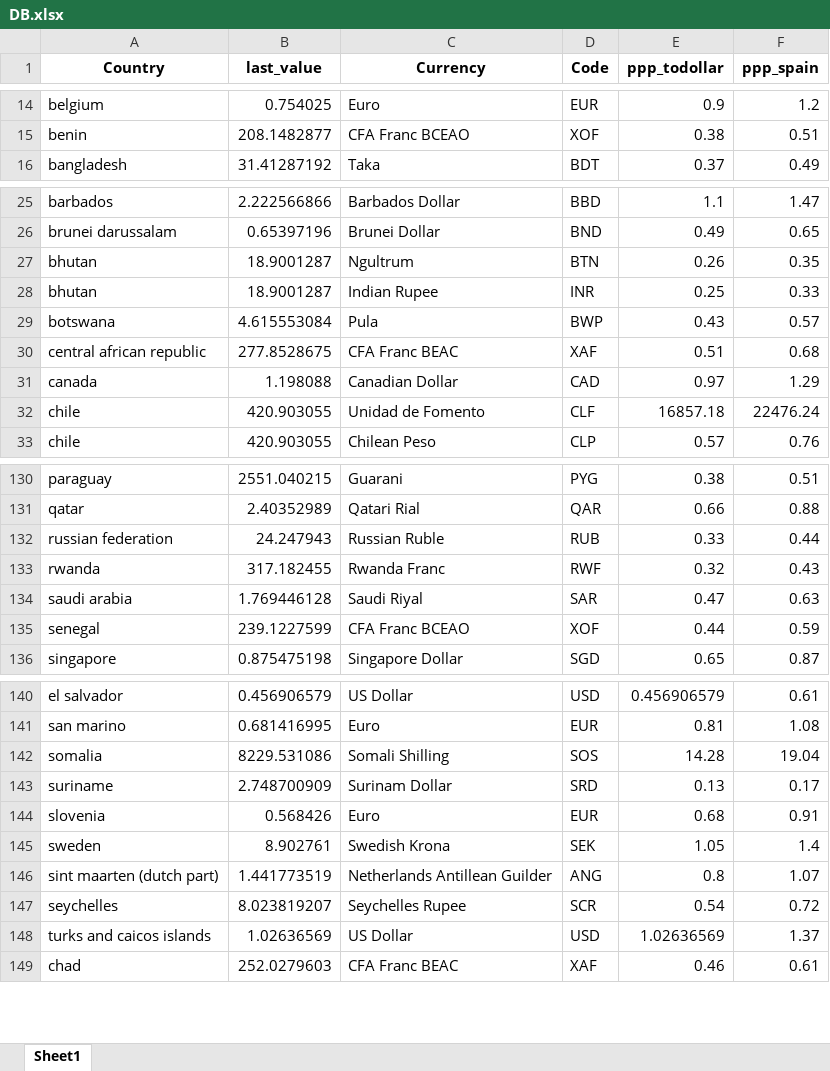
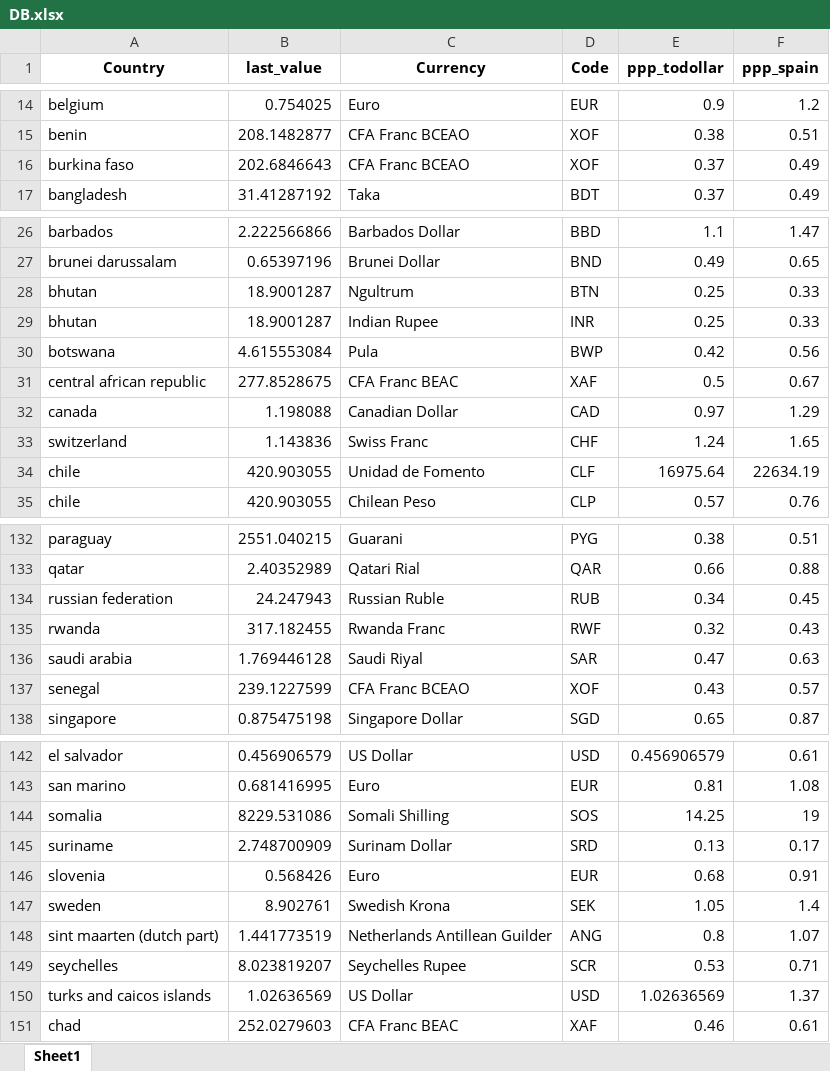
Before and after one commit to mikelvallejo/chameleon-pricing, an Excel workbook: DB.xlsx, sheet Sheet1, drawn as a sheet; only a part is shown, gaps mark what is left out; values as stored, in another font and other column widths than the file's, no borders; addresses are those after the commit; the diff covers the shown part only; the diff names each change by its address in the sheet, - before the commit and + after, or states it on an @@ line.

```diff
--- a/DB.xlsx (sheet Sheet1)
+++ b/DB.xlsx (sheet Sheet1)
+row 16: burkina faso | 202.6846643 | CFA Franc BCEAO | XOF | 0.37 | 0.49
-E28 (ppp_todollar): 0.26
+E28 (ppp_todollar): 0.25
-F28 (ppp_spain): 0.35
+F28 (ppp_spain): 0.33
-E30 (ppp_todollar): 0.43
+E30 (ppp_todollar): 0.42
-F30 (ppp_spain): 0.57
+F30 (ppp_spain): 0.56
-E31 (ppp_todollar): 0.51
+E31 (ppp_todollar): 0.5
-F31 (ppp_spain): 0.68
+F31 (ppp_spain): 0.67
+row 33: switzerland | 1.143836 | Swiss Franc | CHF | 1.24 | 1.65
-E34 (ppp_todollar): 16857.18
+E34 (ppp_todollar): 16975.64
-F34 (ppp_spain): 22476.24
+F34 (ppp_spain): 22634.19
-E134 (ppp_todollar): 0.33
+E134 (ppp_todollar): 0.34
-F134 (ppp_spain): 0.44
+F134 (ppp_spain): 0.45
-E137 (ppp_todollar): 0.44
+E137 (ppp_todollar): 0.43
-F137 (ppp_spain): 0.59
+F137 (ppp_spain): 0.57
-E144 (ppp_todollar): 14.28
+E144 (ppp_todollar): 14.25
-F144 (ppp_spain): 19.04
+F144 (ppp_spain): 19
-E149 (ppp_todollar): 0.54
+E149 (ppp_todollar): 0.53
-F149 (ppp_spain): 0.72
+F149 (ppp_spain): 0.71
```
Also changed, not shown: 12 edited cells elsewhere in this sheet, 1 other file.
